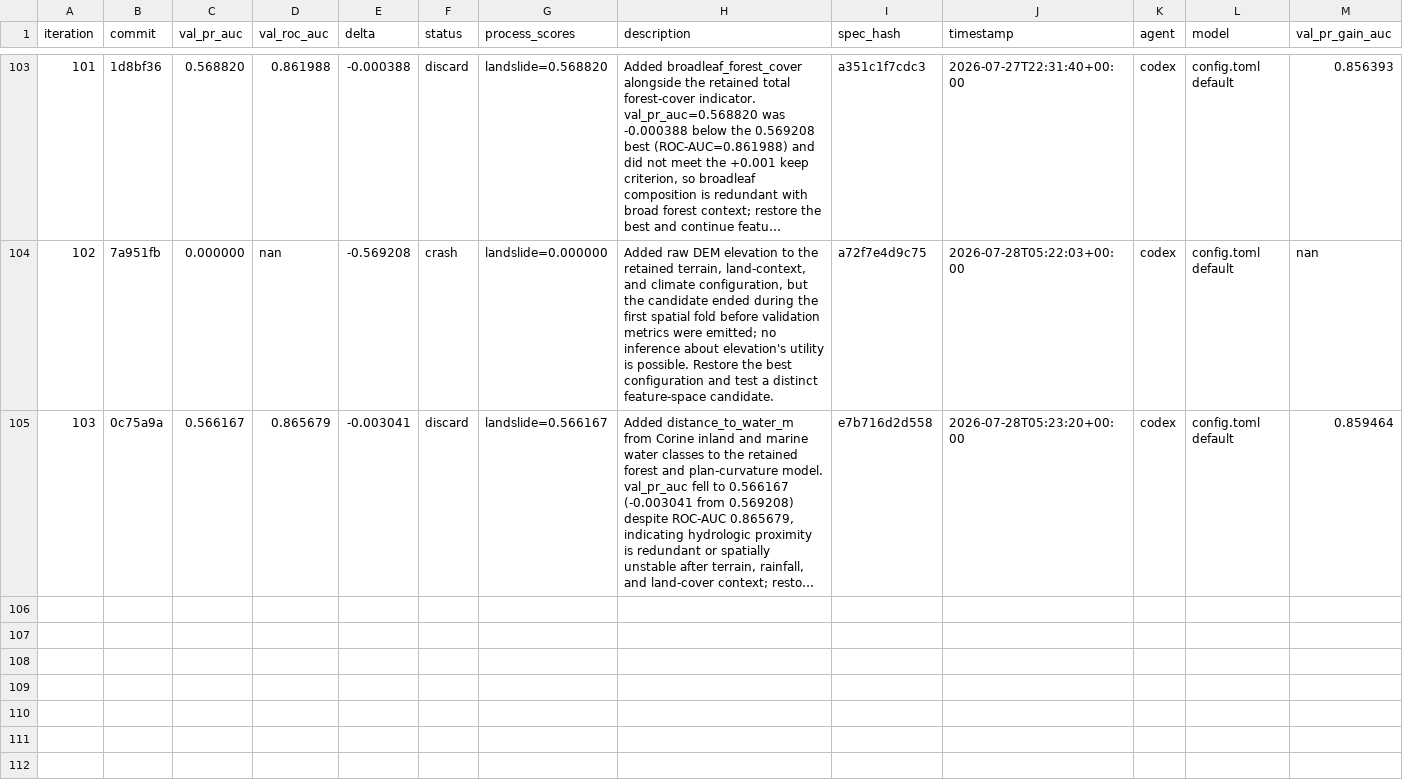
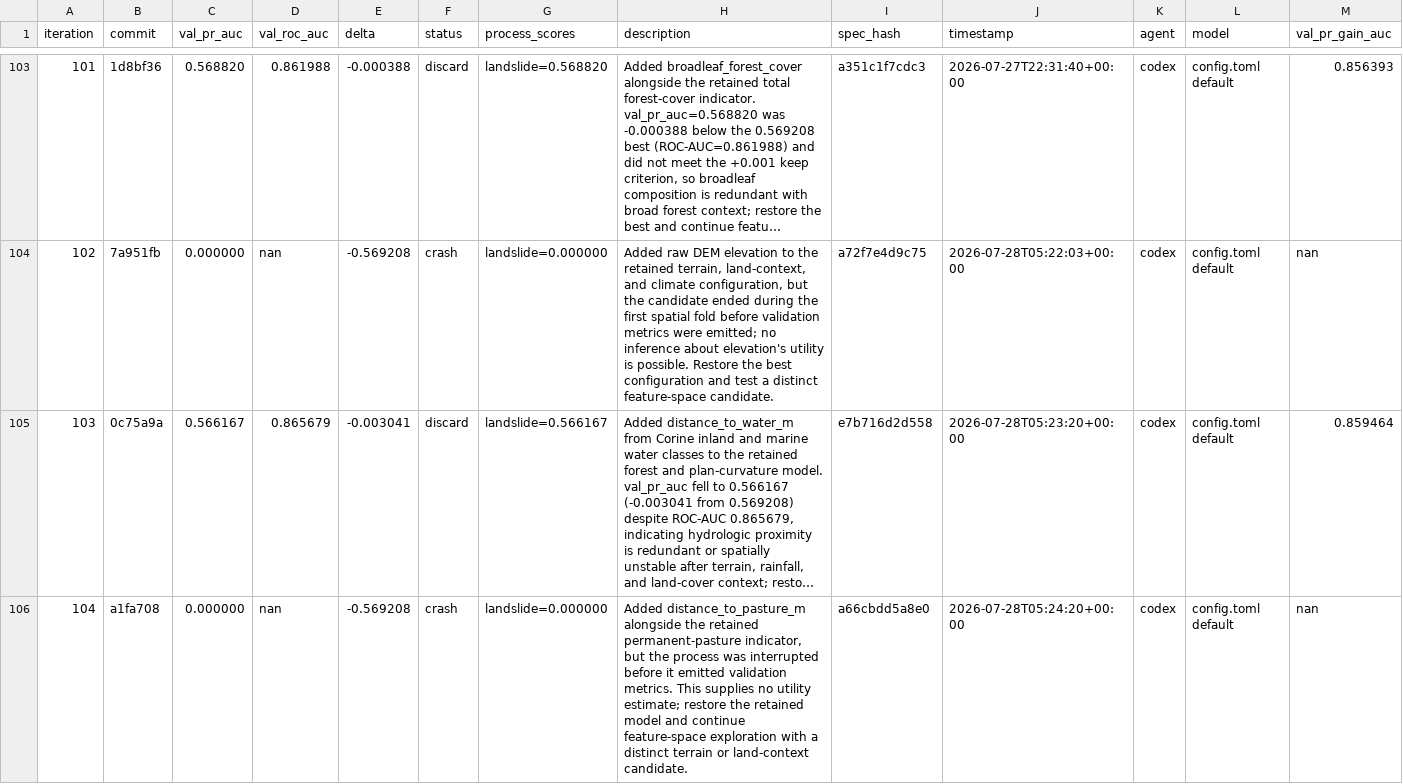
Before and after one commit to alexandredunant/autosearch_lab, a TSV file: artifacts/experiments/experiments.tsv, drawn as a sheet; only a part is shown, gaps mark what is left out; long unchanged cells end in …; the diff names each change by its address in the sheet, - before the commit and + after, or states it on an @@ line.

Commit message:
log experiment 104: val_pr_auc 0.000000 (crash, distance to pasture)

```diff
--- a/artifacts/experiments/experiments.tsv
+++ b/artifacts/experiments/experiments.tsv
+row 106: 104 | a1fa708 | 0.000000 | nan | -0.569208 | crash | landslide=0.000000 | Added distance_to_pasture_m alongside the retained permanent-pasture indicator, but the process was interrupted before it emitted validation metrics. This supplies no utility estimate; restore the retained model and continue feature-space exploration with a distinct terrain or land-context candidate. | a66cbdd5a8e0 | 2026-07-28T05:24:20+00:00 | codex | config.toml default | nan
```
